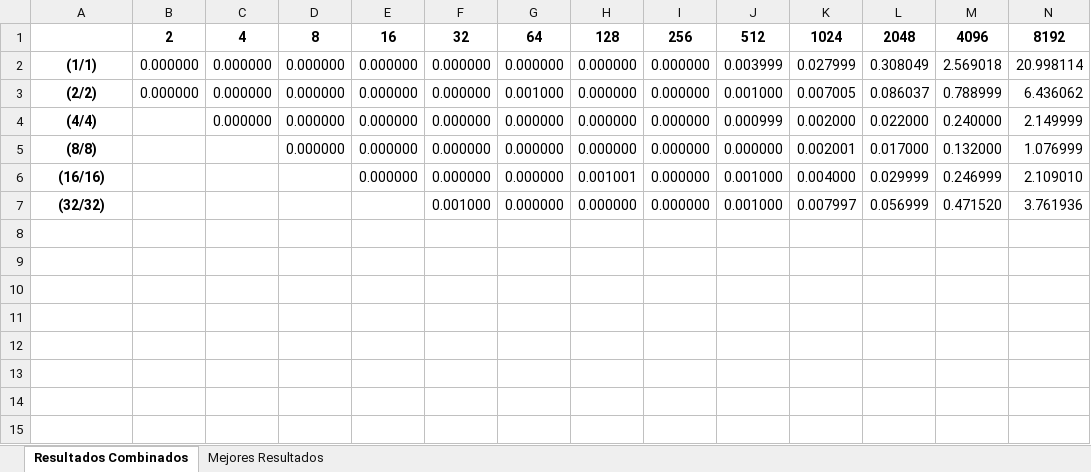
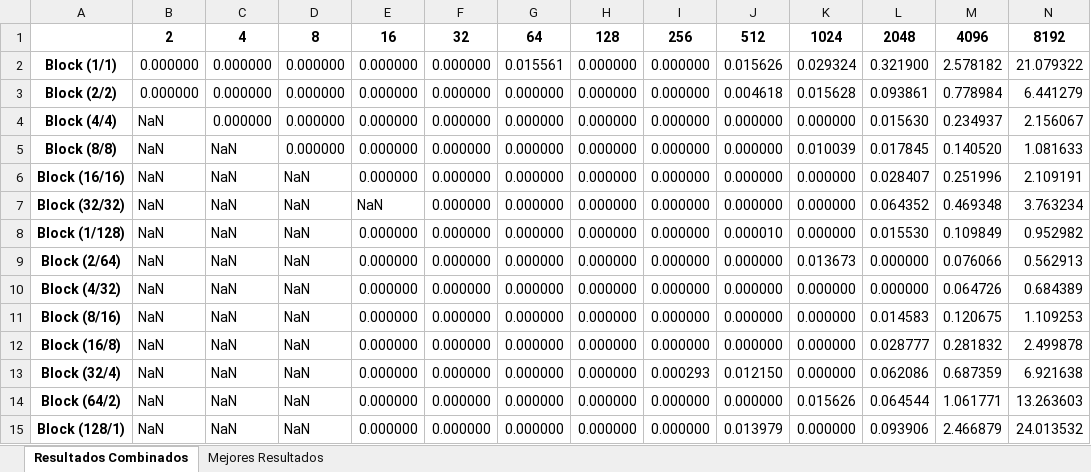
Before and after one commit to MariaOmaechevarria/OPENCL, an Excel workbook: CUDA/RESULTADOS/kernel_cuda/resultados.xlsx, sheet Resultados Combinados, drawn as a sheet; values as stored, in another font and other column widths than the file's, no borders; removed rows and columns are numbered as before the commit, all else as after; the diff names each change by its address in the sheet, - before the commit and + after, or states it on an @@ line.

Commit message:
Cambios cuda

```diff
--- a/CUDA/RESULTADOS/kernel_cuda/resultados.xlsx (sheet Resultados Combinados)
+++ b/CUDA/RESULTADOS/kernel_cuda/resultados.xlsx (sheet Resultados Combinados)
+row 2: Block (1/1) | 0.000000 | 0.000000 | 0.000000 | 0.000000 | 0.000000 | 0.015561 | 0.000000 | 0.000000 | 0.015626 | 0.029324 | 0.321900 | 2.578182 | 21.079322
-A3: (1/1)
+A3: Block (2/2)
-J3: 0.003999
+J3: 0.004618
-K3: 0.027999
+K3: 0.015628
-L3: 0.308049
+L3: 0.093861
-M3: 2.569018
+M3: 0.778984
-N3: 20.998114
+N3: 6.441279
-row 3: (2/2) | 0.000000 | 0.000000 | 0.000000 | 0.000000 | 0.000000 | 0.001000 | 0.000000 | 0.000000 | 0.001000 | 0.007005 | 0.086037 | 0.788999 | 6.436062
-A4: (4/4)
+A4: Block (4/4)
-B4:B5: (empty)
+B4:B5: NaN
-J4: 0.000999
+J4: 0.000000
-K4: 0.002000
+K4: 0.000000
-L4: 0.022000
+L4: 0.015630
-M4: 0.240000
+M4: 0.234937
-N4: 2.149999
+N4: 2.156067
-A5: (8/8)
+A5: Block (8/8)
-C5: (empty)
+C5: NaN
-K5: 0.002001
+K5: 0.010039
-L5: 0.017000
+L5: 0.017845
-M5: 0.132000
+M5: 0.140520
-N5: 1.076999
+N5: 1.081633
-row 6: (16/16) |  |  |  | 0.000000 | 0.000000 | 0.000000 | 0.001001 | 0.000000 | 0.001000 | 0.004000 | 0.029999 | 0.246999 | 2.109010
-row 7: (32/32) |  |  |  |  | 0.001000 | 0.000000 | 0.000000 | 0.000000 | 0.001000 | 0.007997 | 0.056999 | 0.471520 | 3.761936
+row 6: Block (16/16) | NaN | NaN | NaN | 0.000000 | 0.000000 | 0.000000 | 0.000000 | 0.000000 | 0.000000 | 0.000000 | 0.028407 | 0.251996 | 2.109191
+row 7: Block (32/32) | NaN | NaN | NaN | NaN | 0.000000 | 0.000000 | 0.000000 | 0.000000 | 0.000000 | 0.000000 | 0.064352 | 0.469348 | 3.763234
+row 8: Block (1/128) | NaN | NaN | NaN | 0.000000 | 0.000000 | 0.000000 | 0.000000 | 0.000000 | 0.000010 | 0.000000 | 0.015530 | 0.109849 | 0.952982
+row 9: Block (2/64) | NaN | NaN | NaN | 0.000000 | 0.000000 | 0.000000 | 0.000000 | 0.000000 | 0.000000 | 0.013673 | 0.000000 | 0.076066 | 0.562913
+row 10: Block (4/32) | NaN | NaN | NaN | 0.000000 | 0.000000 | 0.000000 | 0.000000 | 0.000000 | 0.000000 | 0.000000 | 0.000000 | 0.064726 | 0.684389
+row 11: Block (8/16) | NaN | NaN | NaN | 0.000000 | 0.000000 | 0.000000 | 0.000000 | 0.000000 | 0.000000 | 0.000000 | 0.014583 | 0.120675 | 1.109253
+row 12: Block (16/8) | NaN | NaN | NaN | 0.000000 | 0.000000 | 0.000000 | 0.000000 | 0.000000 | 0.000000 | 0.000000 | 0.028777 | 0.281832 | 2.499878
+row 13: Block (32/4) | NaN | NaN | NaN | 0.000000 | 0.000000 | 0.000000 | 0.000000 | 0.000293 | 0.012150 | 0.000000 | 0.062086 | 0.687359 | 6.921638
+row 14: Block (64/2) | NaN | NaN | NaN | 0.000000 | 0.000000 | 0.000000 | 0.000000 | 0.000000 | 0.000000 | 0.015626 | 0.064544 | 1.061771 | 13.263603
+row 15: Block (128/1) | NaN | NaN | NaN | 0.000000 | 0.000000 | 0.000000 | 0.000000 | 0.000000 | 0.013979 | 0.000000 | 0.093906 | 2.466879 | 24.013532
```
Also changed, not shown: sheet Mejores Resultados, CUDA/RESULTADOS/comparacion_cuda_opencl/resultados.xlsx, 6 other files.
